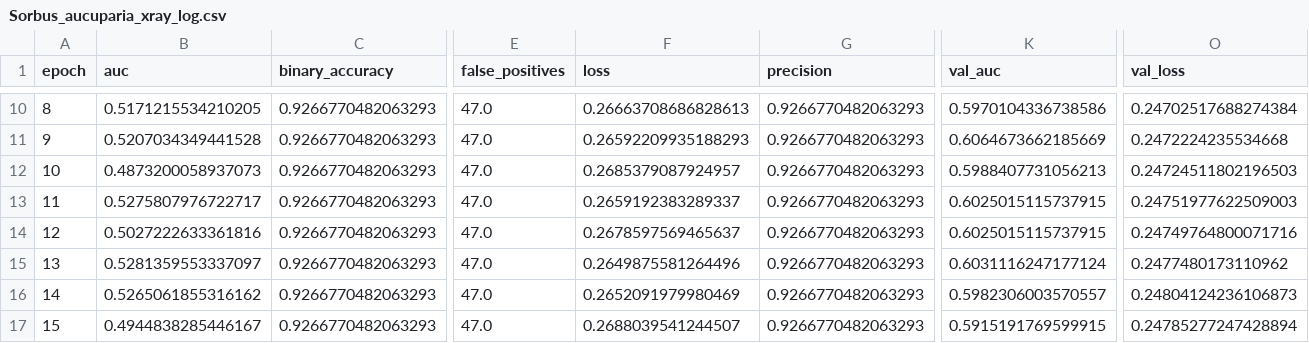
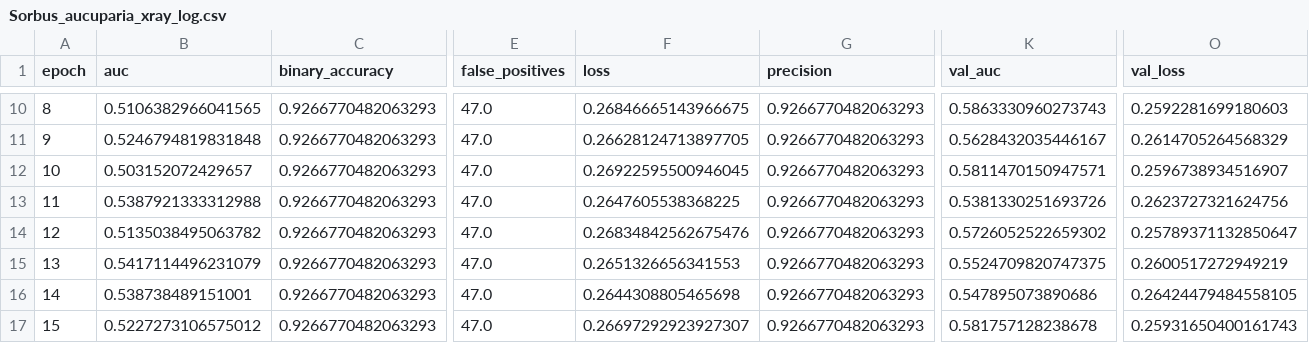
Before and after one commit to pgomba/ml_tree_seeds, a CSV file: Outputs/CNNs/Sorbus_aucuparia_xray_log.csv, drawn as a sheet; only a part is shown, gaps mark what is left out; the diff covers the shown part only; the diff names each change by its address in the sheet, - before the commit and + after, or states it on an @@ line.

```diff
--- a/Outputs/CNNs/Sorbus_aucuparia_xray_log.csv
+++ b/Outputs/CNNs/Sorbus_aucuparia_xray_log.csv
-B10 (auc): 0.5171215534210205
+B10 (auc): 0.5106382966041565
-F10 (loss): 0.26663708686828613
+F10 (loss): 0.26846665143966675
-K10 (val_auc): 0.5970104336738586
+K10 (val_auc): 0.5863330960273743
-O10 (val_loss): 0.24702517688274384
+O10 (val_loss): 0.2592281699180603
-B11 (auc): 0.5207034349441528
+B11 (auc): 0.5246794819831848
-F11 (loss): 0.26592209935188293
+F11 (loss): 0.26628124713897705
-K11 (val_auc): 0.6064673662185669
+K11 (val_auc): 0.5628432035446167
-O11 (val_loss): 0.2472224235534668
+O11 (val_loss): 0.2614705264568329
-B12 (auc): 0.4873200058937073
+B12 (auc): 0.503152072429657
-F12 (loss): 0.2685379087924957
+F12 (loss): 0.26922595500946045
-K12 (val_auc): 0.5988407731056213
+K12 (val_auc): 0.5811470150947571
-O12 (val_loss): 0.24724511802196503
+O12 (val_loss): 0.2596738934516907
-B13 (auc): 0.5275807976722717
+B13 (auc): 0.5387921333312988
-F13 (loss): 0.2659192383289337
+F13 (loss): 0.2647605538368225
-K13 (val_auc): 0.6025015115737915
+K13 (val_auc): 0.5381330251693726
-O13 (val_loss): 0.24751977622509003
+O13 (val_loss): 0.2623727321624756
-B14 (auc): 0.5027222633361816
+B14 (auc): 0.5135038495063782
-F14 (loss): 0.2678597569465637
+F14 (loss): 0.26834842562675476
-K14 (val_auc): 0.6025015115737915
+K14 (val_auc): 0.5726052522659302
-O14 (val_loss): 0.24749764800071716
+O14 (val_loss): 0.25789371132850647
-B15 (auc): 0.5281359553337097
+B15 (auc): 0.5417114496231079
-F15 (loss): 0.2649875581264496
+F15 (loss): 0.2651326656341553
-K15 (val_auc): 0.6031116247177124
+K15 (val_auc): 0.5524709820747375
-O15 (val_loss): 0.2477480173110962
+O15 (val_loss): 0.2600517272949219
-B16 (auc): 0.5265061855316162
+B16 (auc): 0.538738489151001
-F16 (loss): 0.2652091979980469
+F16 (loss): 0.2644308805465698
-K16 (val_auc): 0.5982306003570557
+K16 (val_auc): 0.547895073890686
-O16 (val_loss): 0.24804124236106873
+O16 (val_loss): 0.26424479484558105
-B17 (auc): 0.4944838285446167
+B17 (auc): 0.5227273106575012
-F17 (loss): 0.2688039541244507
+F17 (loss): 0.26697292923927307
-K17 (val_auc): 0.5915191769599915
+K17 (val_auc): 0.581757128238678
-O17 (val_loss): 0.24785277247428894
+O17 (val_loss): 0.25931650400161743
```
Also changed, not shown: 80 edited cells elsewhere in this file, Outputs/CNNs/Betula_pubescens_xray_log.csv, Outputs/CNNs/evaluation_Alnus_glutinosa_colour.csv, 37 other files.
